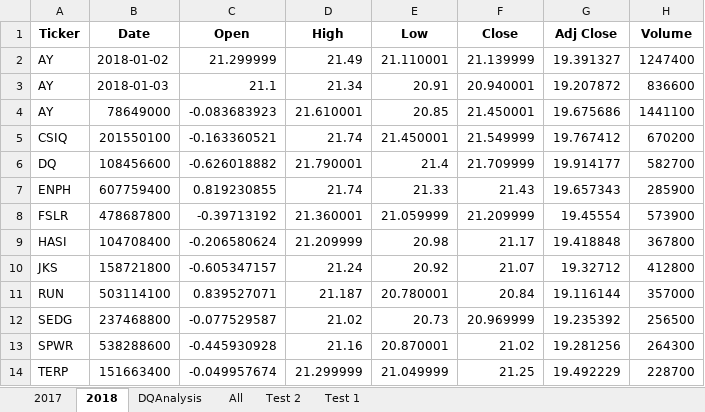
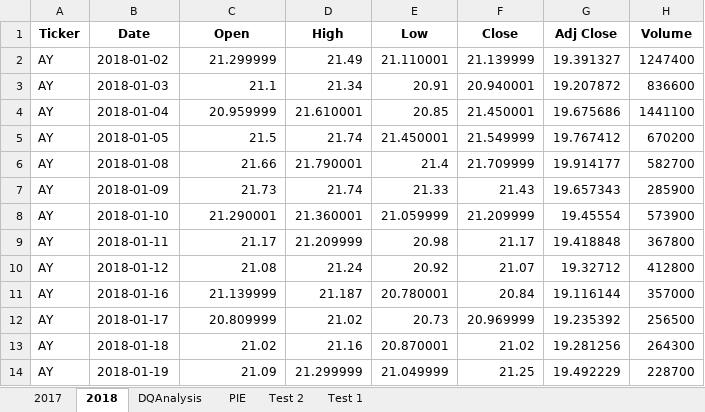
Before and after one commit to kiwidata/Stock-Analysis, an Excel workbook: green_stocks.xlsm, sheet 2018, drawn as a sheet; only a part is shown; values as stored, in another font and other column widths than the file's, no borders; the diff covers the shown part only; the diff names each change by its address in the sheet, - before the commit and + after, or states it on an @@ line.

```diff
--- a/green_stocks.xlsm (sheet 2018)
+++ b/green_stocks.xlsm (sheet 2018)
-sheet tab: All
+sheet tab: PIE
-B4 (Date): 78649000
+B4 (Date): 2018-01-04
-C4 (Open): -0.083683923
+C4 (Open): 20.959999
-A5 (Ticker): CSIQ
+A5 (Ticker): AY
-B5 (Date): 201550100
+B5 (Date): 2018-01-05
-C5 (Open): -0.163360521
+C5 (Open): 21.5
-A6 (Ticker): DQ
+A6 (Ticker): AY
-B6 (Date): 108456600
+B6 (Date): 2018-01-08
-C6 (Open): -0.626018882
+C6 (Open): 21.66
-A7 (Ticker): ENPH
+A7 (Ticker): AY
-B7 (Date): 607759400
+B7 (Date): 2018-01-09
-C7 (Open): 0.819230855
+C7 (Open): 21.73
-A8 (Ticker): FSLR
+A8 (Ticker): AY
-B8 (Date): 478687800
+B8 (Date): 2018-01-10
-C8 (Open): -0.39713192
+C8 (Open): 21.290001
-A9 (Ticker): HASI
+A9 (Ticker): AY
-B9 (Date): 104708400
+B9 (Date): 2018-01-11
-C9 (Open): -0.206580624
+C9 (Open): 21.17
-A10 (Ticker): JKS
+A10 (Ticker): AY
-B10 (Date): 158721800
+B10 (Date): 2018-01-12
-C10 (Open): -0.605347157
+C10 (Open): 21.08
-A11 (Ticker): RUN
+A11 (Ticker): AY
-B11 (Date): 503114100
+B11 (Date): 2018-01-16
-C11 (Open): 0.839527071
+C11 (Open): 21.139999
-A12 (Ticker): SEDG
+A12 (Ticker): AY
-B12 (Date): 237468800
+B12 (Date): 2018-01-17
-C12 (Open): -0.077529587
+C12 (Open): 20.809999
-A13 (Ticker): SPWR
+A13 (Ticker): AY
-B13 (Date): 538288600
+B13 (Date): 2018-01-18
-C13 (Open): -0.445930928
+C13 (Open): 21.02
-A14 (Ticker): TERP
+A14 (Ticker): AY
-B14 (Date): 151663400
+B14 (Date): 2018-01-19
-C14 (Open): -0.049957674
+C14 (Open): 21.09
```
Also changed, not shown: 3 edited cells elsewhere in this sheet, sheet PIE, sheet DQAnalysis.
